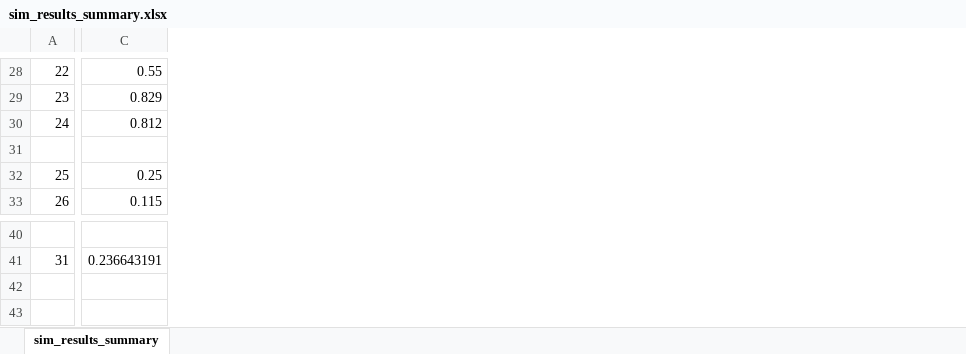
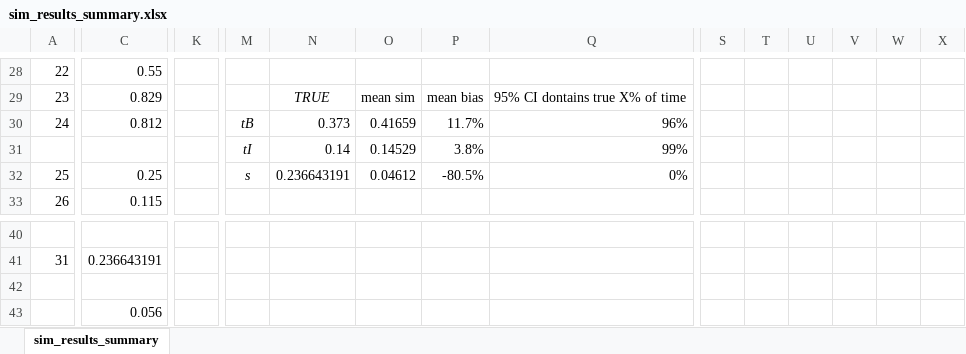
Before and after one commit to commfish/seak_seo_dsr, an Excel workbook: Production_models/Output/Sims/sim_results_summary.xlsx, sheet sim_results_summary, drawn as a sheet; only a part is shown, gaps mark what is left out; values as stored, in another font and other column widths than the file's, no borders; conditional formats not drawn; rows hold the shown columns only; the diff covers the shown part only; the diff names each change by its address in the sheet, - before the commit and + after, or states it on an @@ line.

```diff
--- a/Production_models/Output/Sims/sim_results_summary.xlsx (sheet sim_results_summary)
+++ b/Production_models/Output/Sims/sim_results_summary.xlsx (sheet sim_results_summary)
+column K, empty
+column M, rows 30-32: tB | tI | s
+column N, rows 29-32: TRUE | 0.373 | 0.14 | 0.236643191
+column O, rows 29-32: mean sim | 0.41659 | 0.14529 | 0.04612
+column P, rows 29-32: mean bias | 11.7% | 3.8% | -80.5%
+column Q, rows 29-32: 95% CI dontains true X% of time | 96% | 99% | 0%
+column S, empty
+column T, empty
+column U, empty
+column V, empty
+column W, empty
+column X, empty
-row 31: (empty)
+row 31:  |  |  | tI | 0.14 | 0.14529 | 3.8% | 99%
+row 42: (empty)
+row 43:  | 0.056
```
Also changed, not shown: 2 added columns and 40 edited cells elsewhere in this sheet, 4 other files.
